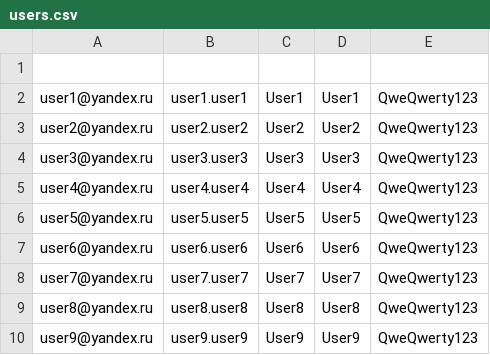
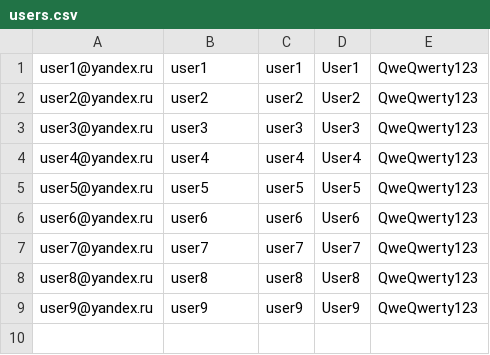
Before and after one commit to EvstratovRG/foodgram-fastapi, a CSV file: backend/data/users.csv, drawn as a sheet.

```diff
--- a/backend/data/users.csv
+++ b/backend/data/users.csv
@@ -1,10 +1,9 @@
-
-user1@yandex.ru,user1.user1,User1,User1,QweQwerty123
-user2@yandex.ru,user2.user2,User2,User2,QweQwerty123
-user3@yandex.ru,user3.user3,User3,User3,QweQwerty123
-user4@yandex.ru,user4.user4,User4,User4,QweQwerty123
-user5@yandex.ru,user5.user5,User5,User5,QweQwerty123
-user6@yandex.ru,user6.user6,User6,User6,QweQwerty123
-user7@yandex.ru,user7.user7,User7,User7,QweQwerty123
-user8@yandex.ru,user8.user8,User8,User8,QweQwerty123
-user9@yandex.ru,user9.user9,User9,User9,QweQwerty123
+user1@yandex.ru,user1,user1,User1,QweQwerty123
+user2@yandex.ru,user2,user2,User2,QweQwerty123
+user3@yandex.ru,user3,user3,User3,QweQwerty123
+user4@yandex.ru,user4,user4,User4,QweQwerty123
+user5@yandex.ru,user5,user5,User5,QweQwerty123
+user6@yandex.ru,user6,user6,User6,QweQwerty123
+user7@yandex.ru,user7,user7,User7,QweQwerty123
+user8@yandex.ru,user8,user8,User8,QweQwerty123
+user9@yandex.ru,user9,user9,User9,QweQwerty123
```
Also changed, not shown: 18 other files.
